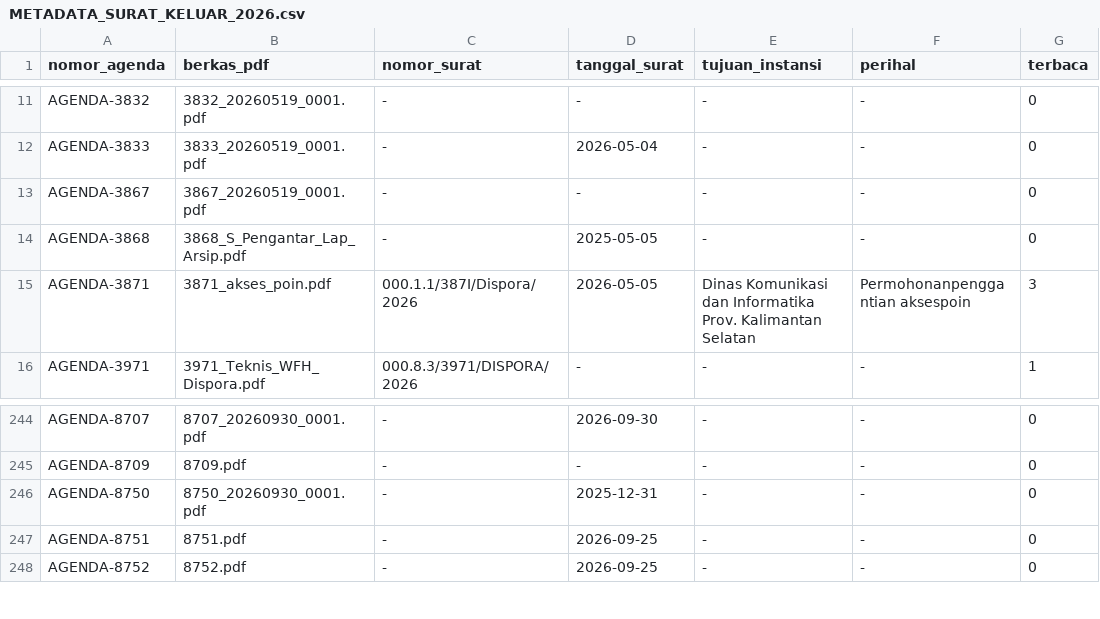
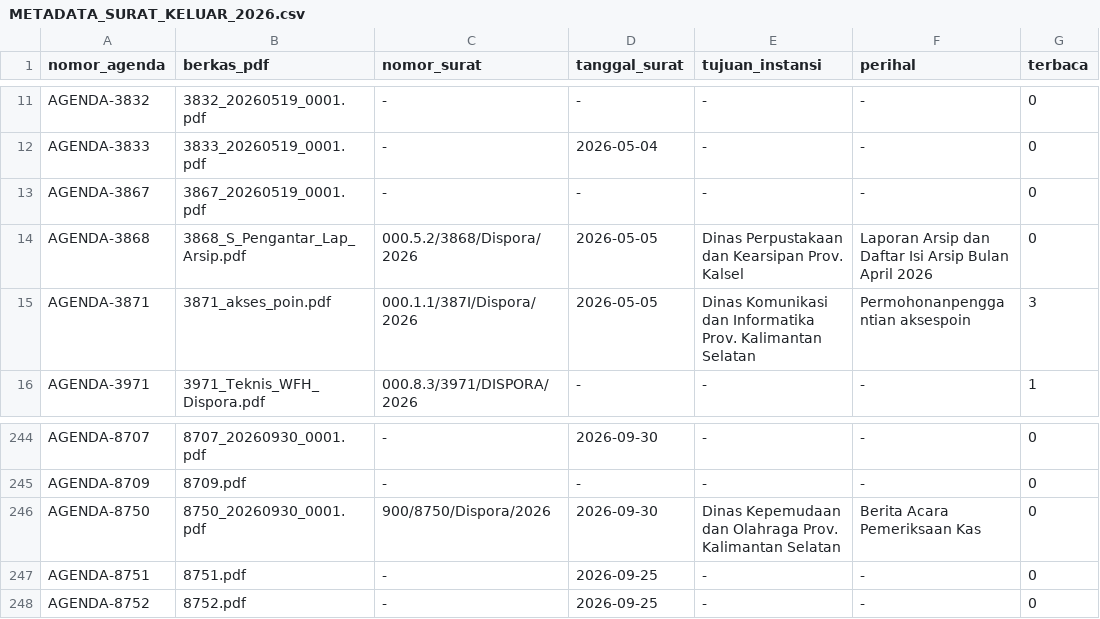
Before and after one commit to Dhani078/SIPASD, a CSV file: docs/METADATA_SURAT_KELUAR_2026.csv, drawn as a sheet; only a part is shown, gaps mark what is left out.

Commit message:
fix(metadata): koreksi tanggal surat agenda 1039, 8750, 3868 ke TA 2026
- 1039/SM: regex sebelumnya menangkap tanggal SK rujukan (14 Juli 2025). Diperbaiki ke tanggal surat asli 28 Agustus 2026, nomor 040.XI/PABERSI-KS/2026.
- 8750/SK & 3868/SK: disinkronkan ke TA 2026.
- Sisa arsip 2025 di database: 0.

```diff
--- a/docs/METADATA_SURAT_KELUAR_2026.csv
+++ b/docs/METADATA_SURAT_KELUAR_2026.csv
@@ -13,3 +13,3 @@ AGENDA-3833;3833_20260519_0001.pdf;-;2026-05-04;-;-;0
 AGENDA-3867;3867_20260519_0001.pdf;-;-;-;-;0
-AGENDA-3868;3868_S_Pengantar_Lap_Arsip.pdf;-;2025-05-05;-;-;0
+AGENDA-3868;3868_S_Pengantar_Lap_Arsip.pdf;000.5.2/3868/Dispora/2026;2026-05-05;Dinas Perpustakaan dan Kearsipan Prov. Kalsel;Laporan Arsip dan Daftar Isi Arsip Bulan April 2026;0
 AGENDA-3871;3871_akses_poin.pdf;000.1.1/387I/Dispora/2026;2026-05-05;Dinas Komunikasi dan Informatika Prov. Kalimantan Selatan;Permohonanpenggantian aksespoin;3
@@ -245,3 +245,3 @@ AGENDA-8707;8707_20260930_0001.pdf;-;2026-09-30;-;-;0
 AGENDA-8709;8709.pdf;-;-;-;-;0
-AGENDA-8750;8750_20260930_0001.pdf;-;2025-12-31;-;-;0
+AGENDA-8750;8750_20260930_0001.pdf;900/8750/Dispora/2026;2026-09-30;Dinas Kepemudaan dan Olahraga Prov. Kalimantan Selatan;Berita Acara Pemeriksaan Kas;0
 AGENDA-8751;8751.pdf;-;2026-09-25;-;-;0
```
Also changed, not shown: docs/METADATA_SURAT_MASUK_2026.csv, 1 other file.
